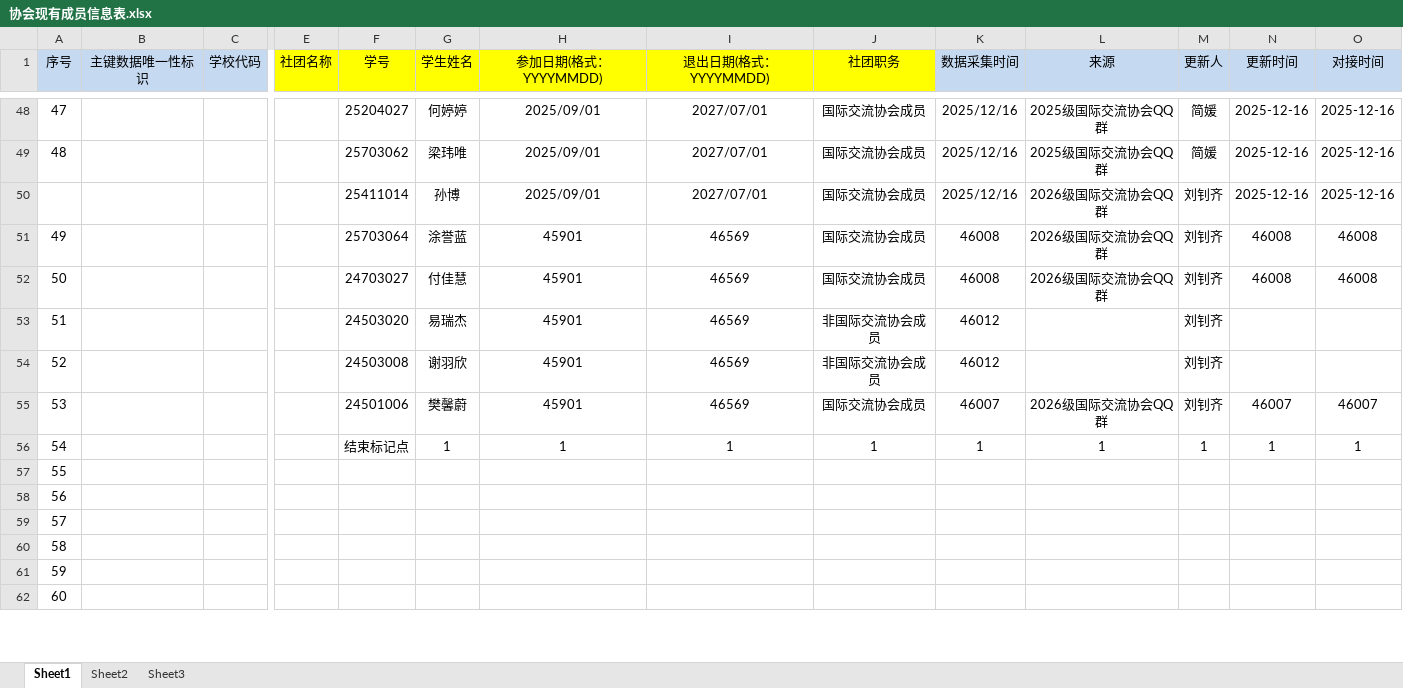
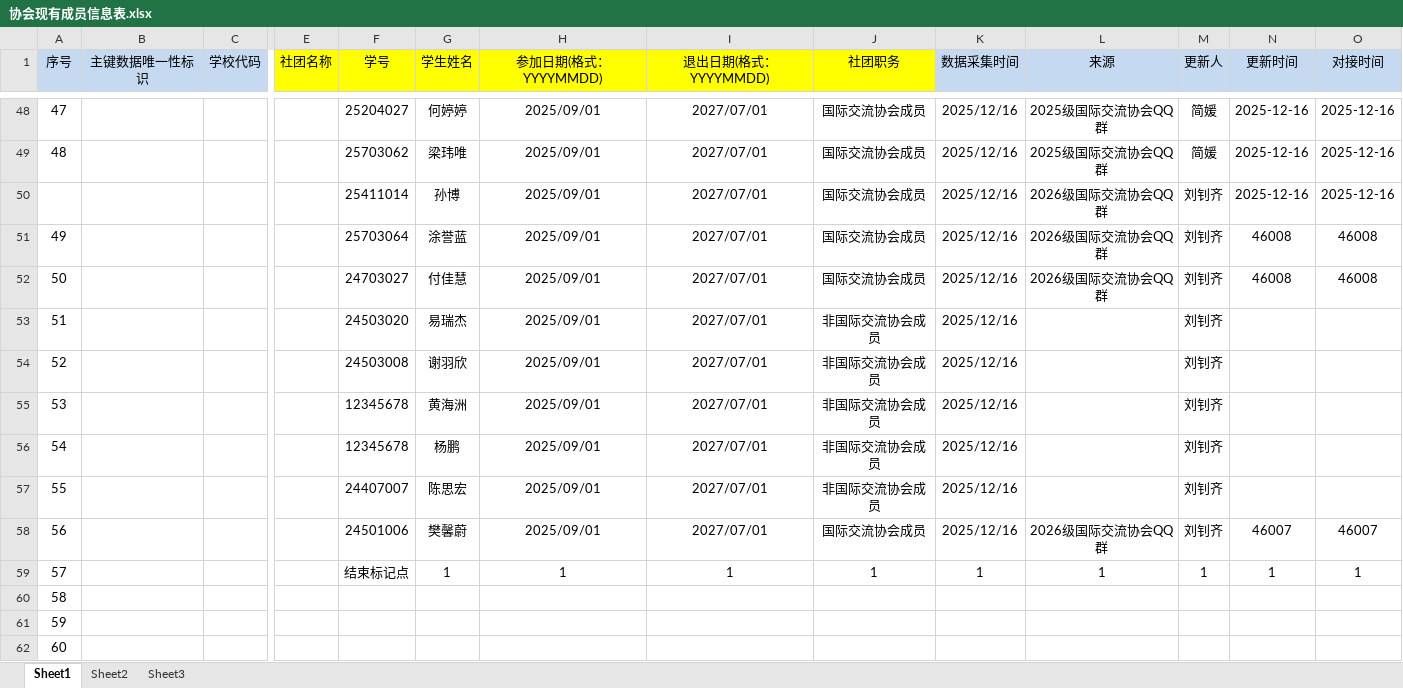
Before and after one commit to Zhaoqi06/presonalwebsite, an Excel workbook: document/协会现有成员信息表.xlsx, sheet Sheet1, drawn as a sheet; only a part is shown, gaps mark what is left out; values as stored, in another font and other column widths than the file's, no borders; removed rows and columns are numbered as before the commit, all else as after; rows hold the shown columns only; the diff names each change by its address in the sheet, - before the commit and + after, or states it on an @@ line.

Commit message:
Add files via upload

```diff
--- a/document/协会现有成员信息表.xlsx (sheet Sheet1)
+++ b/document/协会现有成员信息表.xlsx (sheet Sheet1)
-H51:H55 (参加日期(格式：YYYYMMDD)): 45901
+H51:H55 (参加日期(格式：YYYYMMDD)): 2025/09/01
-I51:I55 (退出日期(格式：YYYYMMDD)): 46569
+I51:I55 (退出日期(格式：YYYYMMDD)): 2027/07/01
-K51:K52 (数据采集时间): 46008
+K51:K52 (数据采集时间): 2025/12/16
-K53:K54 (数据采集时间): 46012
+K53:K54 (数据采集时间): 2025/12/16
-F55 (学号): 24501006
+F55 (学号): 12345678
-G55 (学生姓名): 樊馨蔚
+G55 (学生姓名): 黄海洲
-J55 (社团职务): 国际交流协会成员
+J55 (社团职务): 非国际交流协会成员
-K55 (数据采集时间): 46007
+K55 (数据采集时间): 2025/12/16
-L55 (来源): 2026级国际交流协会QQ群
+L55 (来源): (empty)
-N55 (更新时间): 46007
+N55 (更新时间): (empty)
-O55 (对接时间): 46007
+O55 (对接时间): (empty)
+row 56: 54 |  |  |  | 12345678 | 杨鹏 | 2025/09/01 | 2027/07/01 | 非国际交流协会成员 | 2025/12/16 |  | 刘钊齐
+row 57: 55 |  |  |  | 24407007 | 陈思宏 | 2025/09/01 | 2027/07/01 | 非国际交流协会成员 | 2025/12/16 |  | 刘钊齐
+row 58: 56 |  |  |  | 24501006 | 樊馨蔚 | 2025/09/01 | 2027/07/01 | 国际交流协会成员 | 2025/12/16 | 2026级国际交流协会QQ群 | 刘钊齐 | 46007 | 46007
-A59 (序号): 54
+A59 (序号): 57
-row 57: 55
-row 58: 56
-row 59: 57
```
